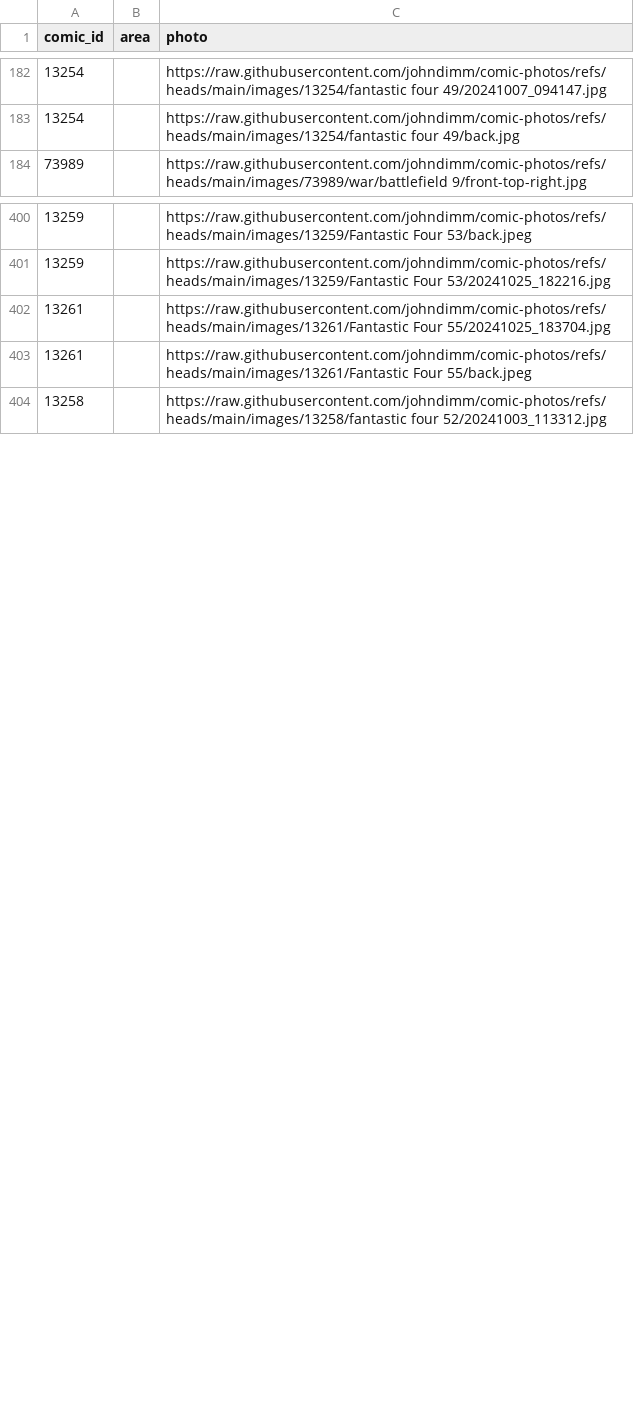
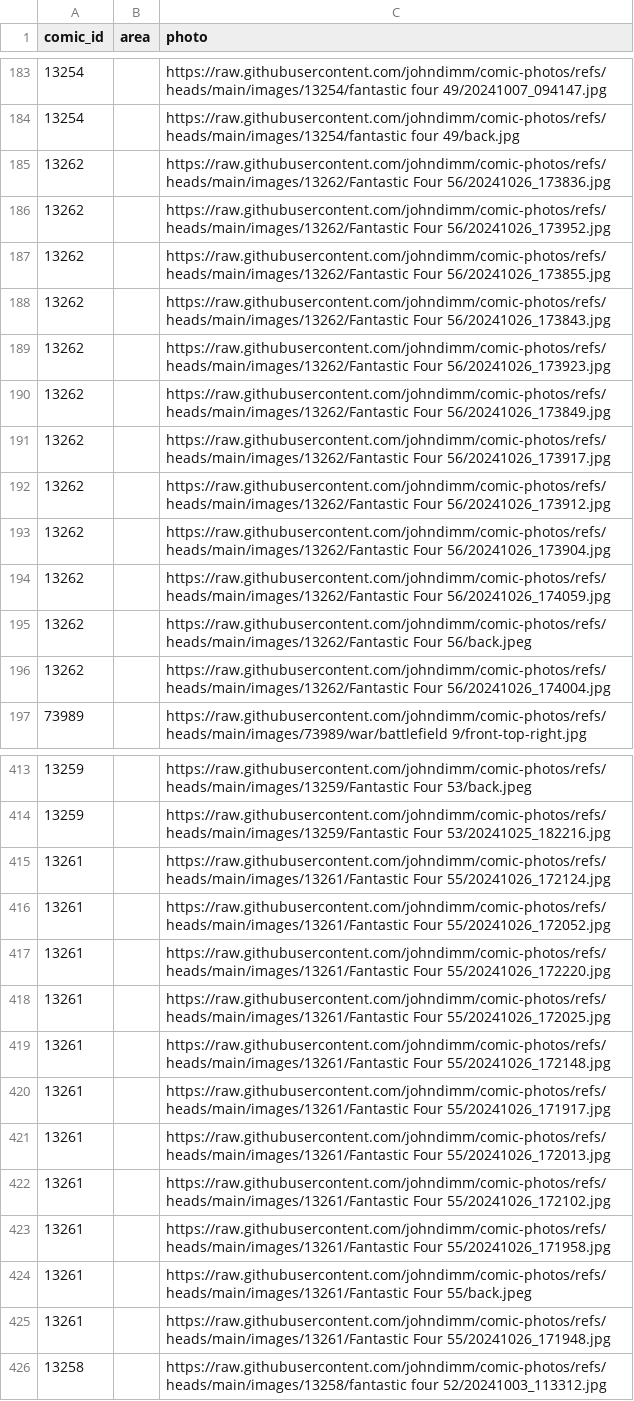
Before and after one commit to johndimm/comic-photos, a CSV file: comics-images.csv, drawn as a sheet; only a part is shown, gaps mark what is left out; the diff covers the shown part only.

Commit message:
more comics

```diff
--- a/comics-images.csv
+++ b/comics-images.csv
@@ -183,2 +184,14 @@ comic_id,area,photo
 13254,,https://raw.githubusercontent.com/johndimm/comic-photos/refs/heads/main/images/13254/fantastic four 49/back.jpg
+13262,,https://raw.githubusercontent.com/johndimm/comic-photos/refs/heads/main/images/13262/Fantastic Four 56/20241026_173836.jpg
+13262,,https://raw.githubusercontent.com/johndimm/comic-photos/refs/heads/main/images/13262/Fantastic Four 56/20241026_173952.jpg
+13262,,https://raw.githubusercontent.com/johndimm/comic-photos/refs/heads/main/images/13262/Fantastic Four 56/20241026_173855.jpg
+13262,,https://raw.githubusercontent.com/johndimm/comic-photos/refs/heads/main/images/13262/Fantastic Four 56/20241026_173843.jpg
+13262,,https://raw.githubusercontent.com/johndimm/comic-photos/refs/heads/main/images/13262/Fantastic Four 56/20241026_173923.jpg
+13262,,https://raw.githubusercontent.com/johndimm/comic-photos/refs/heads/main/images/13262/Fantastic Four 56/20241026_173849.jpg
+13262,,https://raw.githubusercontent.com/johndimm/comic-photos/refs/heads/main/images/13262/Fantastic Four 56/20241026_173917.jpg
+13262,,https://raw.githubusercontent.com/johndimm/comic-photos/refs/heads/main/images/13262/Fantastic Four 56/20241026_173912.jpg
+13262,,https://raw.githubusercontent.com/johndimm/comic-photos/refs/heads/main/images/13262/Fantastic Four 56/20241026_173904.jpg
+13262,,https://raw.githubusercontent.com/johndimm/comic-photos/refs/heads/main/images/13262/Fantastic Four 56/20241026_174059.jpg
+13262,,https://raw.githubusercontent.com/johndimm/comic-photos/refs/heads/main/images/13262/Fantastic Four 56/back.jpeg
+13262,,https://raw.githubusercontent.com/johndimm/comic-photos/refs/heads/main/images/13262/Fantastic Four 56/20241026_174004.jpg
 73989,,https://raw.githubusercontent.com/johndimm/comic-photos/refs/heads/main/images/73989/war/battlefield 9/front-top-right.jpg
@@ -401,4 +414,13 @@ comic_id,area,photo
 13259,,https://raw.githubusercontent.com/johndimm/comic-photos/refs/heads/main/images/13259/Fantastic Four 53/20241025_182216.jpg
-13261,,https://raw.githubusercontent.com/johndimm/comic-photos/refs/heads/main/images/13261/Fantastic Four 55/20241025_183704.jpg
+13261,,https://raw.githubusercontent.com/johndimm/comic-photos/refs/heads/main/images/13261/Fantastic Four 55/20241026_172124.jpg
+13261,,https://raw.githubusercontent.com/johndimm/comic-photos/refs/heads/main/images/13261/Fantastic Four 55/20241026_172052.jpg
+13261,,https://raw.githubusercontent.com/johndimm/comic-photos/refs/heads/main/images/13261/Fantastic Four 55/20241026_172220.jpg
+13261,,https://raw.githubusercontent.com/johndimm/comic-photos/refs/heads/main/images/13261/Fantastic Four 55/20241026_172025.jpg
+13261,,https://raw.githubusercontent.com/johndimm/comic-photos/refs/heads/main/images/13261/Fantastic Four 55/20241026_172148.jpg
+13261,,https://raw.githubusercontent.com/johndimm/comic-photos/refs/heads/main/images/13261/Fantastic Four 55/20241026_171917.jpg
+13261,,https://raw.githubusercontent.com/johndimm/comic-photos/refs/heads/main/images/13261/Fantastic Four 55/20241026_172013.jpg
+13261,,https://raw.githubusercontent.com/johndimm/comic-photos/refs/heads/main/images/13261/Fantastic Four 55/20241026_172102.jpg
+13261,,https://raw.githubusercontent.com/johndimm/comic-photos/refs/heads/main/images/13261/Fantastic Four 55/20241026_171958.jpg
 13261,,https://raw.githubusercontent.com/johndimm/comic-photos/refs/heads/main/images/13261/Fantastic Four 55/back.jpeg
+13261,,https://raw.githubusercontent.com/johndimm/comic-photos/refs/heads/main/images/13261/Fantastic Four 55/20241026_171948.jpg
 13258,,https://raw.githubusercontent.com/johndimm/comic-photos/refs/heads/main/images/13258/fantastic four 52/20241003_113312.jpg
```
Also changed, not shown: 1 added row elsewhere in this file, 33 other files.
